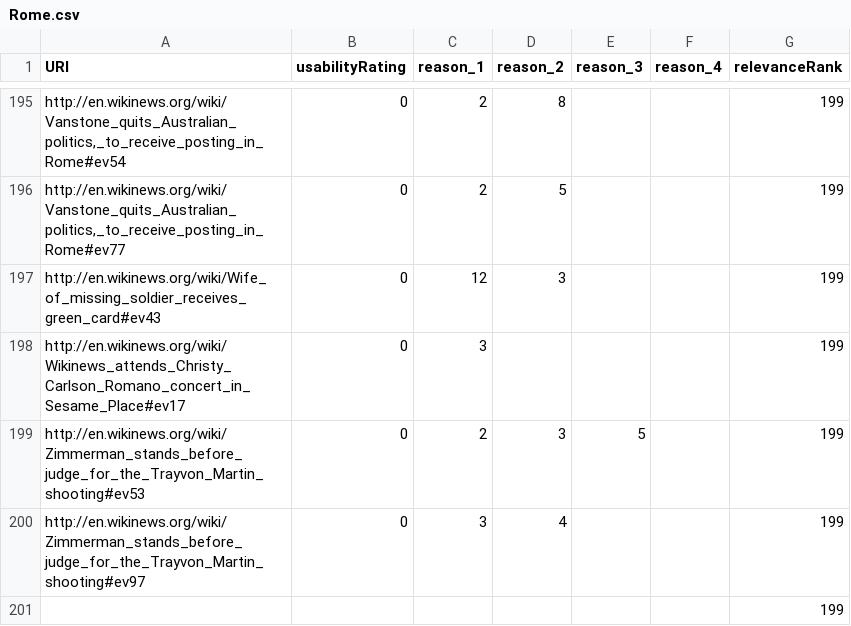
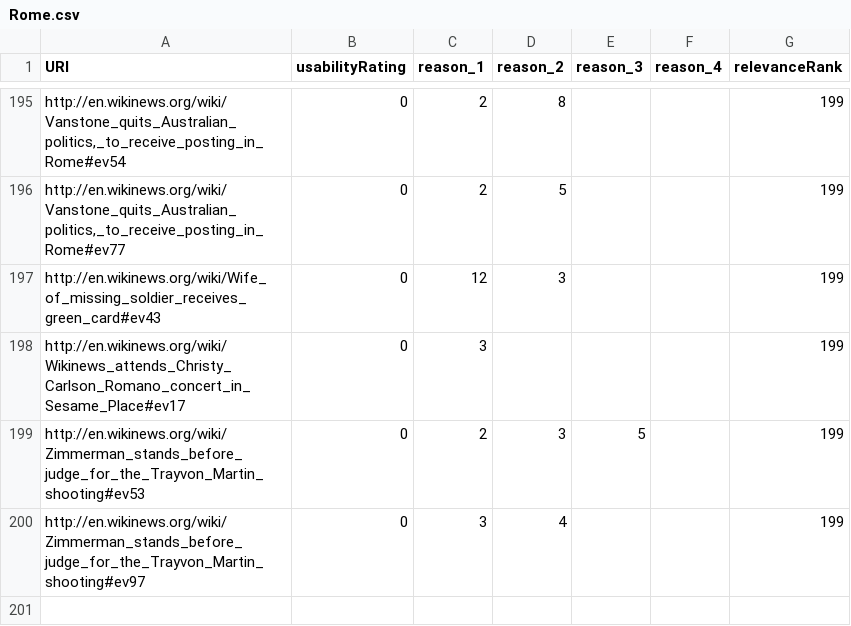
Before and after one commit to ukcvo/NewsTeller, a CSV file: resources/benchmark/queries/Rome.csv, drawn as a sheet; only a part is shown, gaps mark what is left out; the diff names each change by its address in the sheet, - before the commit and + after, or states it on an @@ line.

Commit message:
further benchmark updates

```diff
--- a/resources/benchmark/queries/Rome.csv
+++ b/resources/benchmark/queries/Rome.csv
-row 201:  |  |  |  |  |  | 199
```
Also changed, not shown: 3 other files.
